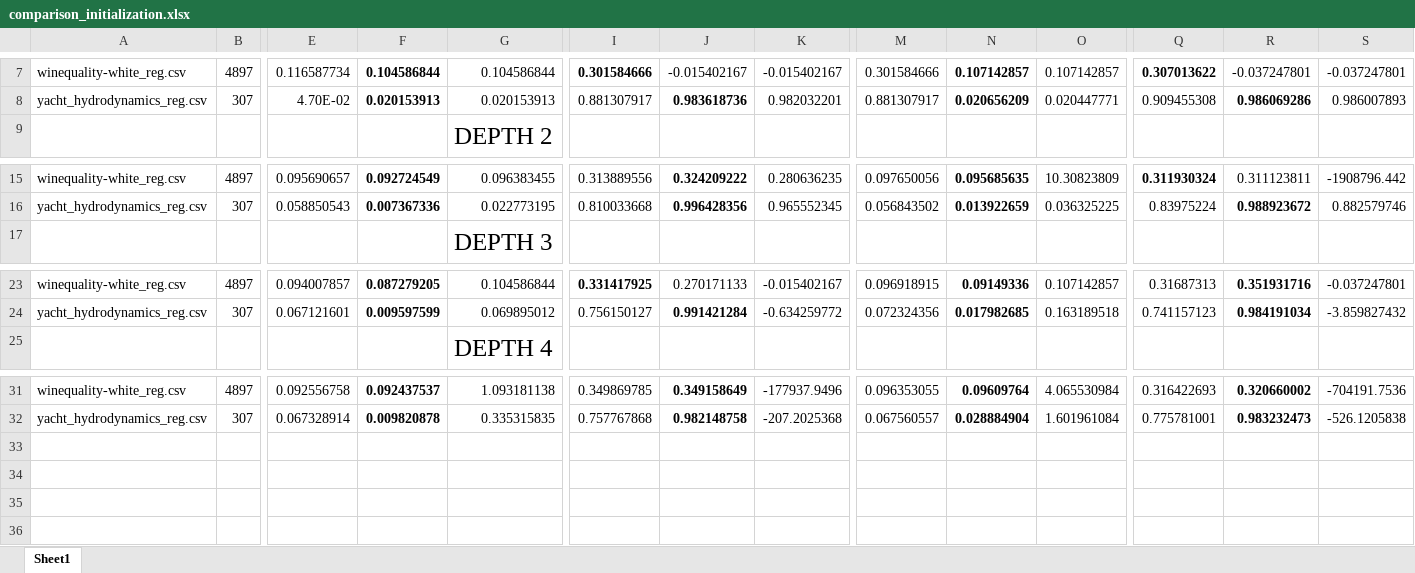
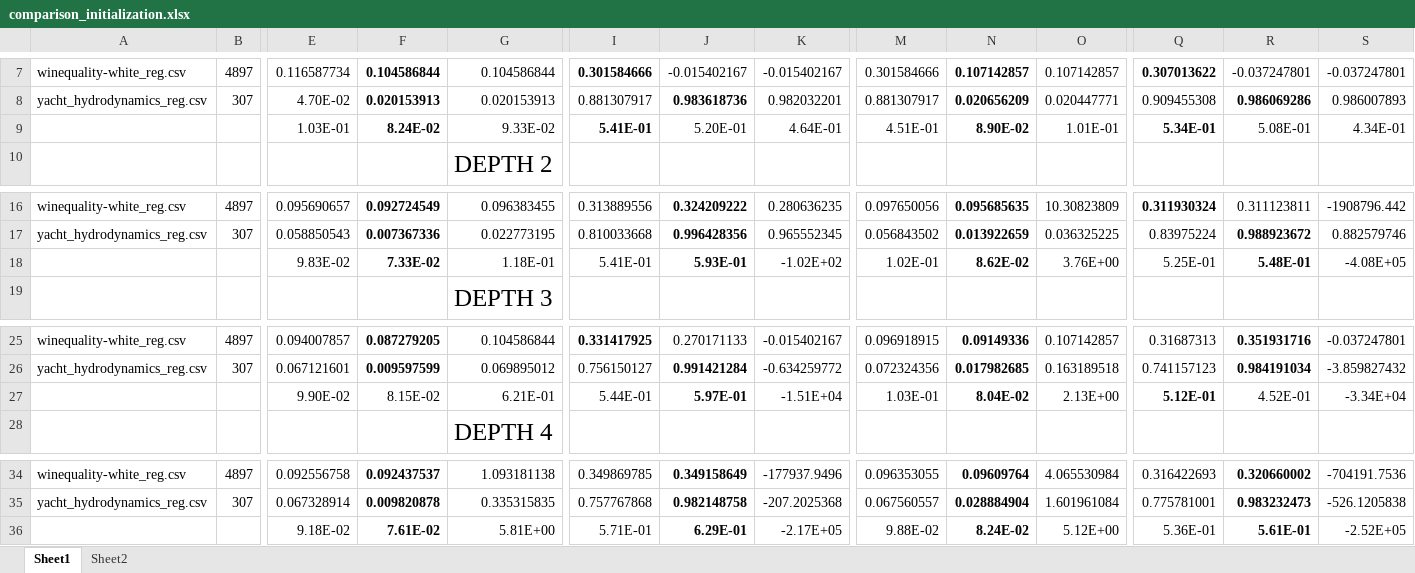
Before and after one commit to turing95/trees, an Excel workbook: Results/comparison_initialization.xlsx, sheet Sheet1, drawn as a sheet; only a part is shown, gaps mark what is left out; values as stored, in another font and other column widths than the file's, no borders; rows hold the shown columns only; the diff names each change by its address in the sheet, - before the commit and + after, or states it on an @@ line.

```diff
--- a/Results/comparison_initialization.xlsx (sheet Sheet1)
+++ b/Results/comparison_initialization.xlsx (sheet Sheet1)
+sheet tab: Sheet2
+row 9:  |  | 1.03E-01 | 8.24E-02 | 9.33E-02 | 5.41E-01 | 5.20E-01 | 4.64E-01 | 4.51E-01 | 8.90E-02 | 1.01E-01 | 5.34E-01 | 5.08E-01 | 4.34E-01
+row 18:  |  | 9.83E-02 | 7.33E-02 | 1.18E-01 | 5.41E-01 | 5.93E-01 | -1.02E+02 | 1.02E-01 | 8.62E-02 | 3.76E+00 | 5.25E-01 | 5.48E-01 | -4.08E+05
+row 27:  |  | 9.90E-02 | 8.15E-02 | 6.21E-01 | 5.44E-01 | 5.97E-01 | -1.51E+04 | 1.03E-01 | 8.04E-02 | 2.13E+00 | 5.12E-01 | 4.52E-01 | -3.34E+04
+row 36:  |  | 9.18E-02 | 7.61E-02 | 5.81E+00 | 5.71E-01 | 6.29E-01 | -2.17E+05 | 9.88E-02 | 8.24E-02 | 5.12E+00 | 5.36E-01 | 5.61E-01 | -2.52E+05
```
Also changed, not shown: charts or pictures.
